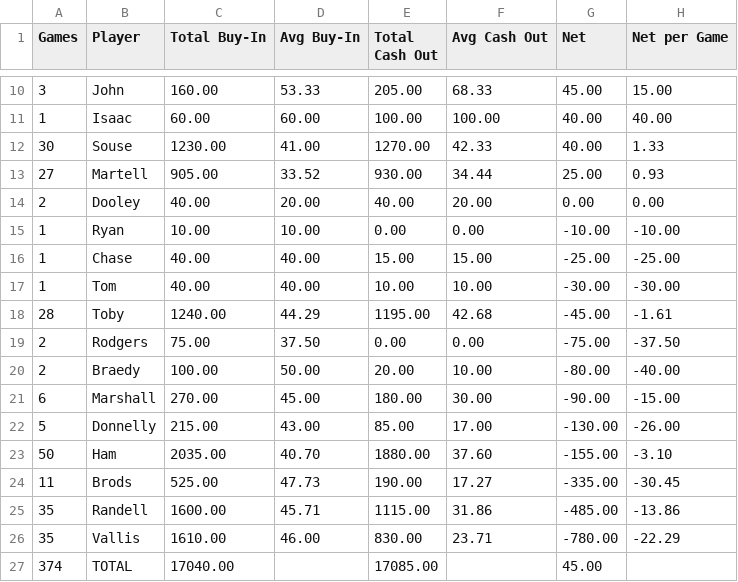
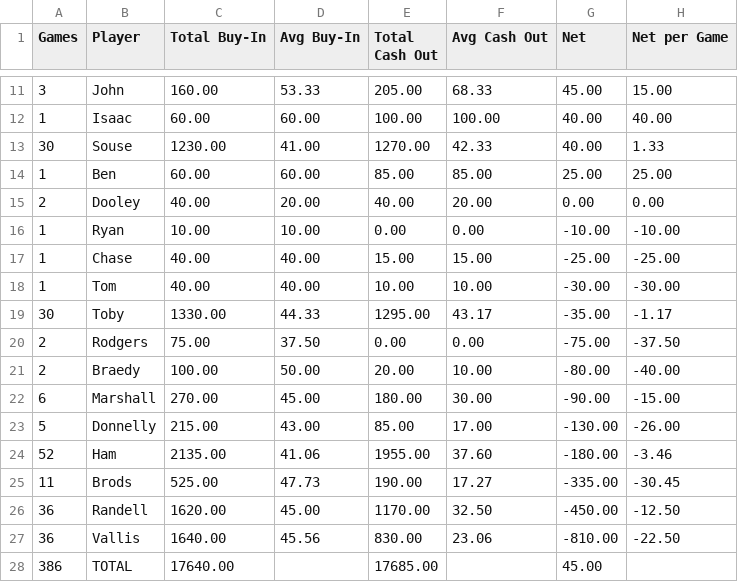
Before and after one commit to zcoffey7/poker-dashboard, a CSV file: stats/PokerSummary.csv, drawn as a sheet; only a part is shown, gaps mark what is left out; the diff covers the shown part only.

```diff
--- a/stats/PokerSummary.csv
+++ b/stats/PokerSummary.csv
@@ -12,3 +13,3 @@ Games,Player,Total Buy-In,Avg Buy-In,Total Cash Out,Avg Cash Out,Net,Net per Gam
 30,Souse,1230.00,41.00,1270.00,42.33,40.00,1.33
-27,Martell,905.00,33.52,930.00,34.44,25.00,0.93
+1,Ben,60.00,60.00,85.00,85.00,25.00,25.00
 2,Dooley,40.00,20.00,40.00,20.00,0.00,0.00
@@ -17,3 +18,3 @@ Games,Player,Total Buy-In,Avg Buy-In,Total Cash Out,Avg Cash Out,Net,Net per Gam
 1,Tom,40.00,40.00,10.00,10.00,-30.00,-30.00
-28,Toby,1240.00,44.29,1195.00,42.68,-45.00,-1.61
+30,Toby,1330.00,44.33,1295.00,43.17,-35.00,-1.17
 2,Rodgers,75.00,37.50,0.00,0.00,-75.00,-37.50
@@ -22,6 +23,6 @@ Games,Player,Total Buy-In,Avg Buy-In,Total Cash Out,Avg Cash Out,Net,Net per Gam
 5,Donnelly,215.00,43.00,85.00,17.00,-130.00,-26.00
-50,Ham,2035.00,40.70,1880.00,37.60,-155.00,-3.10
+52,Ham,2135.00,41.06,1955.00,37.60,-180.00,-3.46
 11,Brods,525.00,47.73,190.00,17.27,-335.00,-30.45
-35,Randell,1600.00,45.71,1115.00,31.86,-485.00,-13.86
-35,Vallis,1610.00,46.00,830.00,23.71,-780.00,-22.29
-374,TOTAL,17040.00,,17085.00,,45.00,
+36,Randell,1620.00,45.00,1170.00,32.50,-450.00,-12.50
+36,Vallis,1640.00,45.56,830.00,23.06,-810.00,-22.50
+386,TOTAL,17640.00,,17685.00,,45.00,
```
Also changed, not shown: 1 added row and 13 edited cells elsewhere in this file, stats/PokerCashSummary.csv, stats/PokerTournamentSummary.csv, 1 other file.
